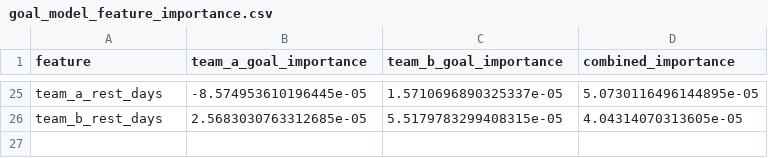
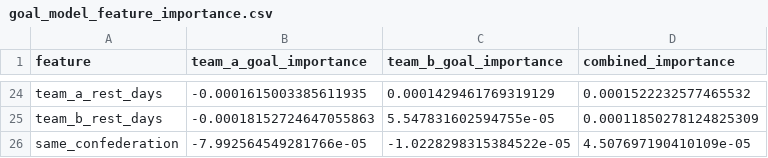
Before and after one commit to sinchecm/worldcup2026_ml, a CSV file: outputs/charts/goal_model_feature_importance.csv, drawn as a sheet; only a part is shown, gaps mark what is left out; addresses are those after the commit; the diff covers the shown part only; the diff names each change by its address in the sheet, - before the commit and + after, or states it on an @@ line.

```diff
--- a/outputs/charts/goal_model_feature_importance.csv
+++ b/outputs/charts/goal_model_feature_importance.csv
-B24 (team_a_goal_importance): -8.574953610196445e-05
+B24 (team_a_goal_importance): -0.0001615003385611935
-C24 (team_b_goal_importance): 1.5710696890325337e-05
+C24 (team_b_goal_importance): 0.0001429461769319129
-D24 (combined_importance): 5.0730116496144895e-05
+D24 (combined_importance): 0.0001522232577465532
-B25 (team_a_goal_importance): 2.5683030763312685e-05
+B25 (team_a_goal_importance): -0.00018152724647055863
-C25 (team_b_goal_importance): 5.5179783299408315e-05
+C25 (team_b_goal_importance): 5.547831602594755e-05
-D25 (combined_importance): 4.04314070313605e-05
+D25 (combined_importance): 0.00011850278124825309
+row 26: same_confederation | -7.992564549281766e-05 | -1.0228298315384522e-05 | 4.507697190410109e-05
```
Also changed, not shown: 4 added rows, 5 removed rows and 54 edited cells elsewhere in this file, outputs/baseline_matchups.csv, outputs/charts/classifier_feature_importance.csv, 8 other files.
